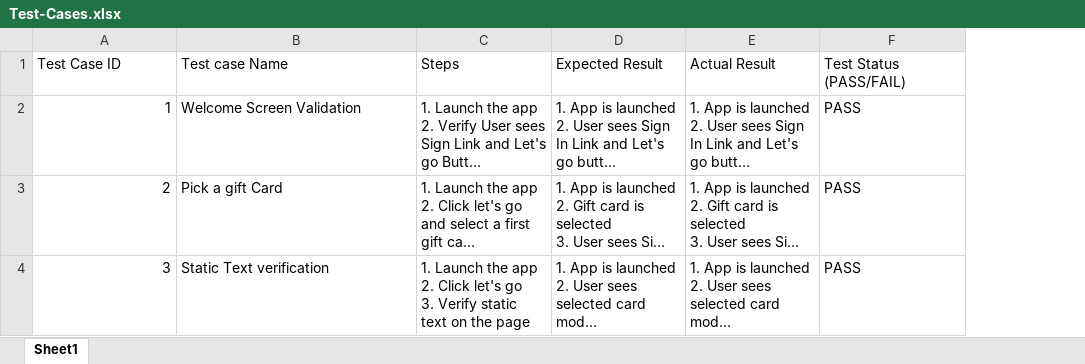
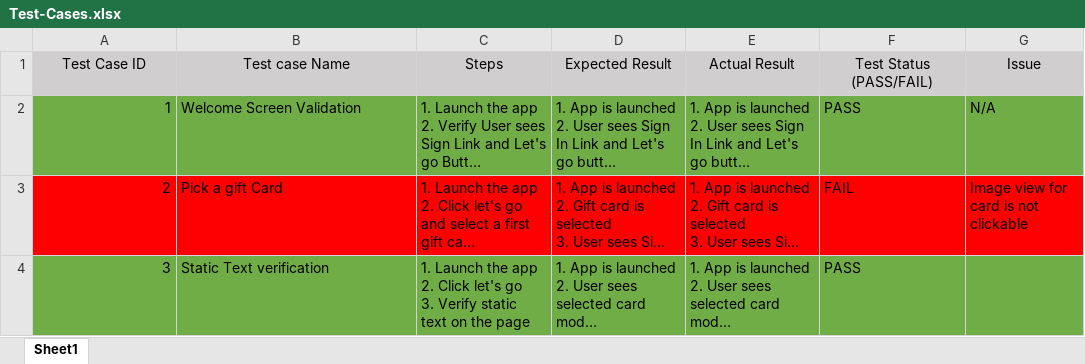
Before and after one commit to AB09/mobile-app-automation-poc-sk, an Excel workbook: Test-Cases.xlsx, sheet Sheet1, drawn as a sheet; long unchanged cells end in …; values as stored, in another font and other column widths than the file's, no borders; the diff names each change by its address in the sheet, - before the commit and + after, or states it on an @@ line.

Commit message:
update test status

```diff
--- a/Test-Cases.xlsx (sheet Sheet1)
+++ b/Test-Cases.xlsx (sheet Sheet1)
+column G (Issue), rows 2-3: N/A | Image view for card is not clickable
@@ A1:F1 fill: none → #D0CECE, alignment: left → center @@
-A2:F2 fill: none
+A2:F2 fill: #70AD47
-A3:F3 fill: none
+A3:F3 fill: #FF0000
-F3 (Test Status (PASS/FAIL)): PASS
+F3 (Test Status (PASS/FAIL)): FAIL
-A4:F4 fill: none
+A4:F4 fill: #70AD47
```
